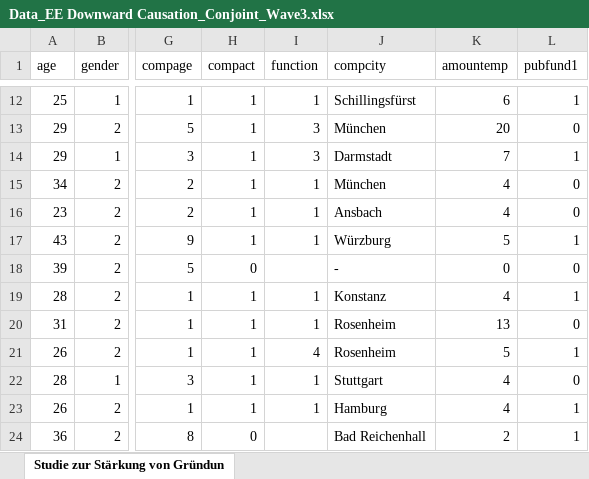
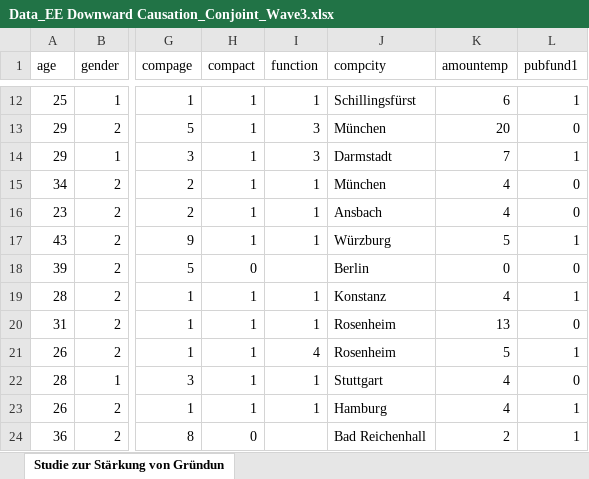
Before and after one commit to johaehnlein/EE_Downward-Causation_Entrepreneurship-Experiment, an Excel workbook: Data_EE Downward Causation_Conjoint_Wave3.xlsx, sheet Studie zur Stärkung von Gründun, drawn as a sheet; only a part is shown, gaps mark what is left out; values as stored, in another font and other column widths than the file's, no borders; the diff covers the shown part only; the diff names each change by its address in the sheet, - before the commit and + after, or states it on an @@ line.

```diff
--- a/Data_EE Downward Causation_Conjoint_Wave3.xlsx (sheet Studie zur Stärkung von Gründun)
+++ b/Data_EE Downward Causation_Conjoint_Wave3.xlsx (sheet Studie zur Stärkung von Gründun)
-J18 (compcity): -
+J18 (compcity): Berlin
```
Also changed, not shown: 1 added row and 32 edited cells elsewhere in this sheet, 1 other file.
